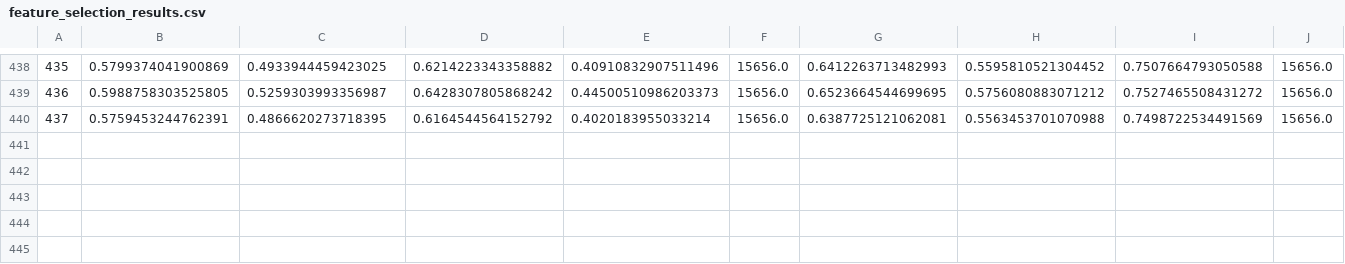
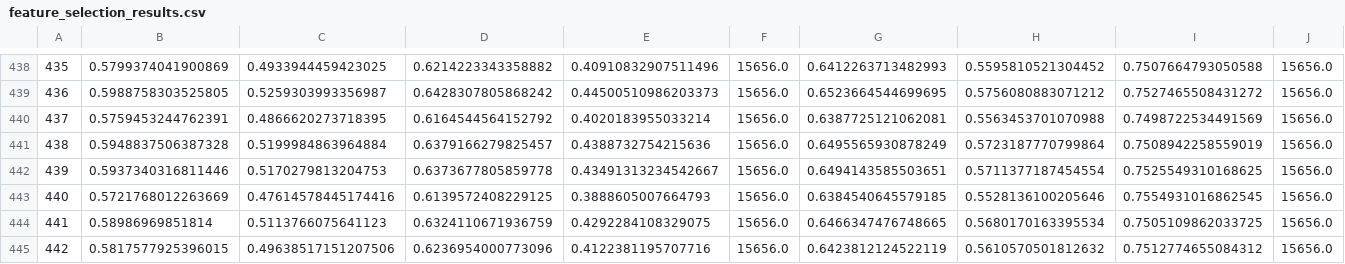
Before and after one commit to rozhin2025/Bee-BumbleBee-Detector, a CSV file: results/dataset_V3/baseline_methods/knn_classification_report/feature_selection_results.csv, drawn as a sheet; only a part is shown, gaps mark what is left out; rows hold the shown columns only; the diff names each change by its address in the sheet, - before the commit and + after, or states it on an @@ line.

Commit message:
Update feature_selection_results.csv

```diff
--- a/results/dataset_V3/baseline_methods/knn_classification_report/feature_selection_results.csv
+++ b/results/dataset_V3/baseline_methods/knn_classification_report/feature_selection_results.csv
+row 441: 438 | 0.5948837506387328 | 0.5199984863964884 | 0.6379166279825457 | 0.4388732754215636 | 15656.0 | 0.6495565930878249 | 0.5723187770799864 | 0.7508942258559019 | 15656.0
+row 442: 439 | 0.5937340316811446 | 0.5170279813204753 | 0.6373677805859778 | 0.43491313234542667 | 15656.0 | 0.6494143585503651 | 0.5711377187454554 | 0.7525549310168625 | 15656.0
+row 443: 440 | 0.5721768012263669 | 0.47614578445174416 | 0.6139572408229125 | 0.3888605007664793 | 15656.0 | 0.6384540645579185 | 0.5528136100205646 | 0.7554931016862545 | 15656.0
+row 444: 441 | 0.58986969851814 | 0.5113766075641123 | 0.6324110671936759 | 0.4292284108329075 | 15656.0 | 0.6466347476748665 | 0.5680170163395534 | 0.7505109862033725 | 15656.0
+row 445: 442 | 0.5817577925396015 | 0.49638517151207506 | 0.6236954000773096 | 0.4122381195707716 | 15656.0 | 0.6423812124522119 | 0.5610570501812632 | 0.7512774655084312 | 15656.0
```
